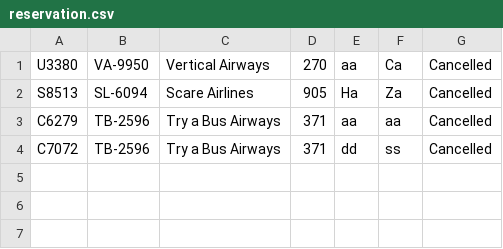
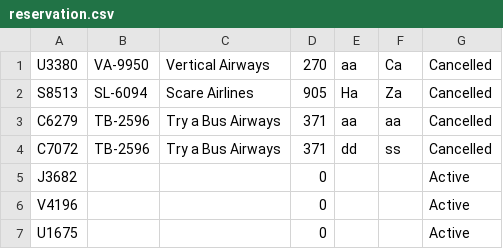
Before and after one commit to TYAquino/Flight_Reservations, a CSV file: Assignment2/wwwroot/Data/reservation.csv (was Assignment2/Resources/Files/reservation.csv), drawn as a sheet; the diff names each change by its address in the sheet, - before the commit and + after, or states it on an @@ line.

```diff
--- a/Assignment2/Resources/Files/reservation.csv
+++ b/Assignment2/wwwroot/Data/reservation.csv
+row 5: J3682 |  |  | 0 |  |  | Active
+row 6: V4196 |  |  | 0 |  |  | Active
+row 7: U1675 |  |  | 0 |  |  | Active
```
Also changed, not shown: 2 other files.
